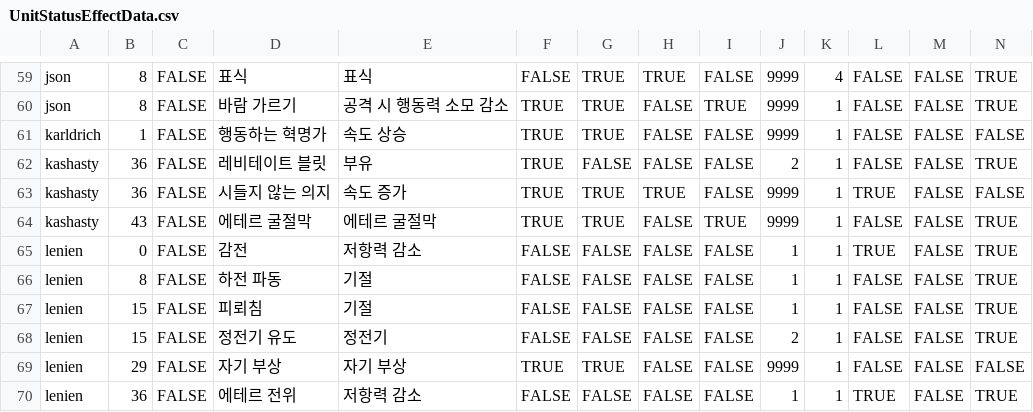
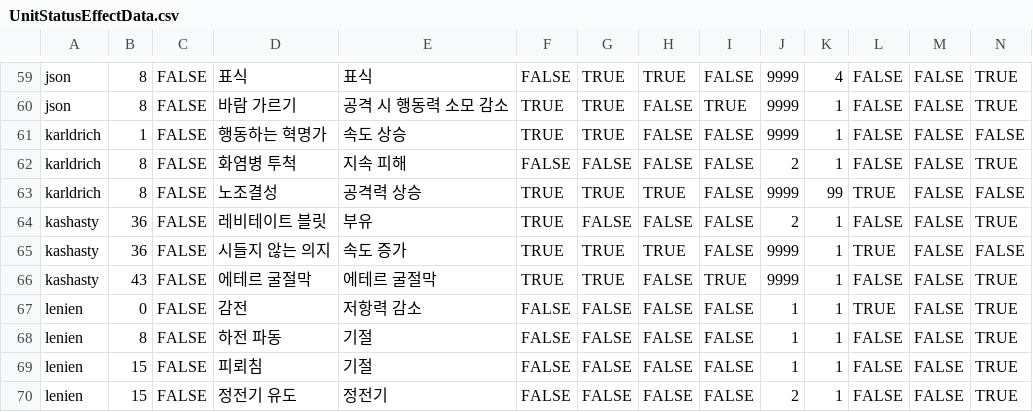
Before and after one commit to GGGC2/Epic_monad, a CSV file: Assets/Resources/Data/UnitStatusEffectData.csv, drawn as a sheet; only a part is shown, gaps mark what is left out; the shorter side is filled out with more unchanged rows; rows hold the shown columns only; the diff names each change by its address in the sheet, - before the commit and + after, or states it on an @@ line.

```diff
--- a/Assets/Resources/Data/UnitStatusEffectData.csv
+++ b/Assets/Resources/Data/UnitStatusEffectData.csv
+row 62: karldrich | 8 | FALSE | 화염병 투척 | 지속 피해 | FALSE | FALSE | FALSE | FALSE | 2 | 1 | FALSE | FALSE | TRUE
+row 63: karldrich | 8 | FALSE | 노조결성 | 공격력 상승 | TRUE | TRUE | TRUE | FALSE | 9999 | 99 | TRUE | FALSE | FALSE
```
Also changed, not shown: Assets/Resources/Data/ActiveSkillData.csv, Assets/Resources/Data/EQ_test_unit.csv, 7 other files.
